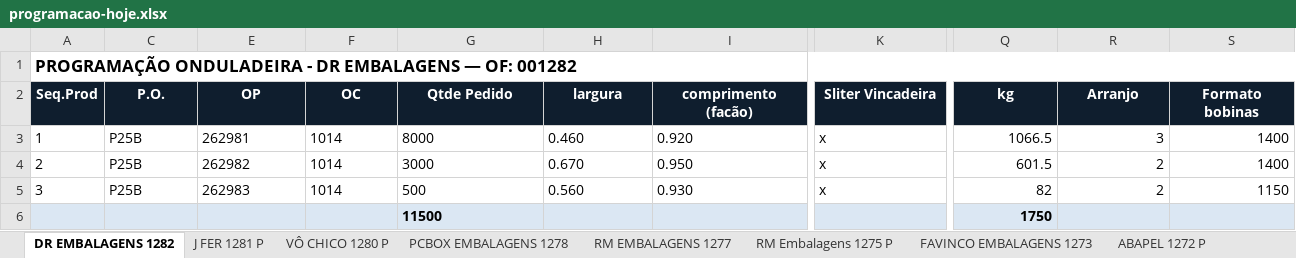
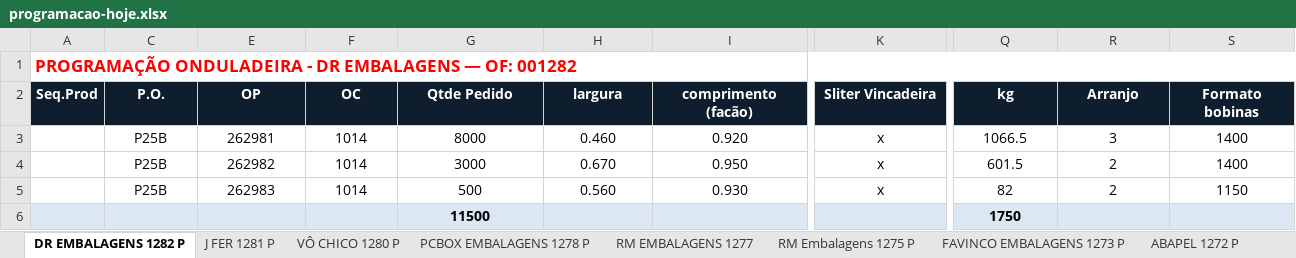
Before and after one commit to marcilianocamargo-stack/controle-producao-etiquetas, an Excel workbook: programacao-hoje.xlsx, sheet DR EMBALAGENS 1282 P, drawn as a sheet; only a part is shown, gaps mark what is left out; values as stored, in another font and other column widths than the file's, no borders; the diff covers the shown part only; the diff names each change by its address in the sheet, - before the commit and + after, or states it on an @@ line.

Commit message:
Atualiza programacao-hoje.xlsx (15/10/2026 09:05)

```diff
--- a/programacao-hoje.xlsx (sheet DR EMBALAGENS 1282 P)
+++ b/programacao-hoje.xlsx (sheet DR EMBALAGENS 1282 P)
-sheet tab: DR EMBALAGENS 1282
+sheet tab: DR EMBALAGENS 1282 P
-sheet tab: PCBOX EMBALAGENS 1278
+sheet tab: PCBOX EMBALAGENS 1278 P
-sheet tab: FAVINCO EMBALAGENS 1273
+sheet tab: FAVINCO EMBALAGENS 1273 P
-A1 text colour: black
+A1 text colour: #FF0000
-A3 (Seq.Prod): 1
+A3 (Seq.Prod): (empty)
-C3:C5 alignment: left
+C3:C5 alignment: center
-E3:I5 alignment: left
+E3:I5 alignment: center
-K3:K5 alignment: left
+K3:K5 alignment: center
-Q3:S5 alignment: right
+Q3:S5 alignment: center
-A4 (Seq.Prod): 2
+A4 (Seq.Prod): (empty)
-A5 (Seq.Prod): 3
+A5 (Seq.Prod): (empty)
-G6 alignment: left
+G6 alignment: center
-Q6 alignment: right
+Q6 alignment: center
```
Also changed, not shown: cell formats elsewhere in this sheet, sheet FAVINCO EMBALAGENS 1273 P, sheet PCBOX EMBALAGENS 1278 P.
